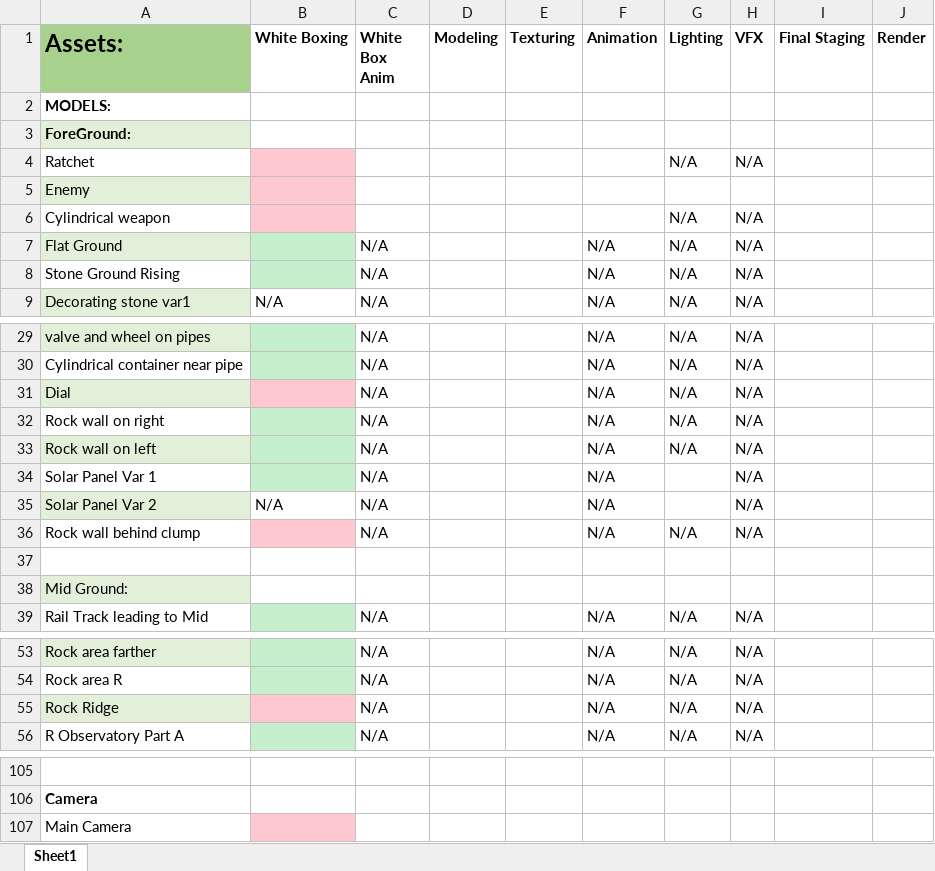
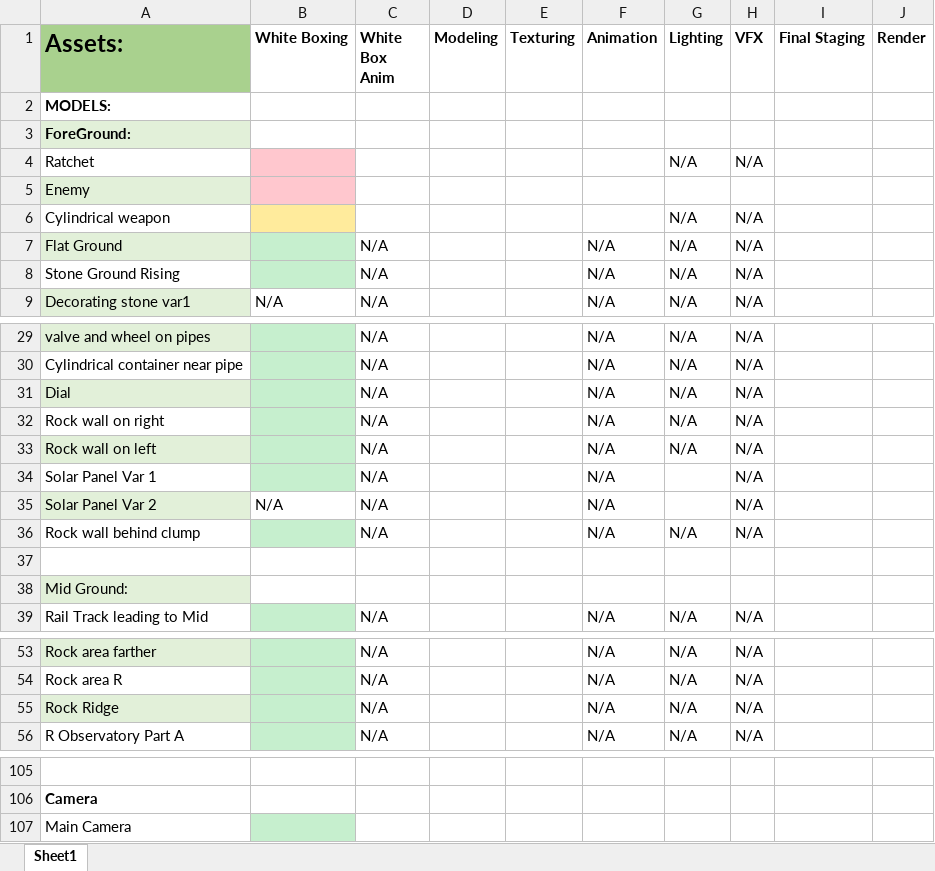
Before and after one commit to kand8998/-2221Fall2019, an Excel workbook: Asset List.xlsx, sheet Sheet1, drawn as a sheet; only a part is shown, gaps mark what is left out; values as stored, in another font and other column widths than the file's, no borders; the diff names each change by its address in the sheet, - before the commit and + after, or states it on an @@ line.

Commit message:
Ratchet White Box and HUD image

```diff
--- a/Asset List.xlsx (sheet Sheet1)
+++ b/Asset List.xlsx (sheet Sheet1)
-B6 fill: #FFC7CE
+B6 fill: #FFEB9C
-B31 fill: #FFC7CE
+B31 fill: #C6EFCE
-B36 fill: #FFC7CE
+B36 fill: #C6EFCE
-B55 fill: #FFC7CE
+B55 fill: #C6EFCE
-B107 fill: #FFC7CE
+B107 fill: #C6EFCE
```
Also changed, not shown: 21 other files.
